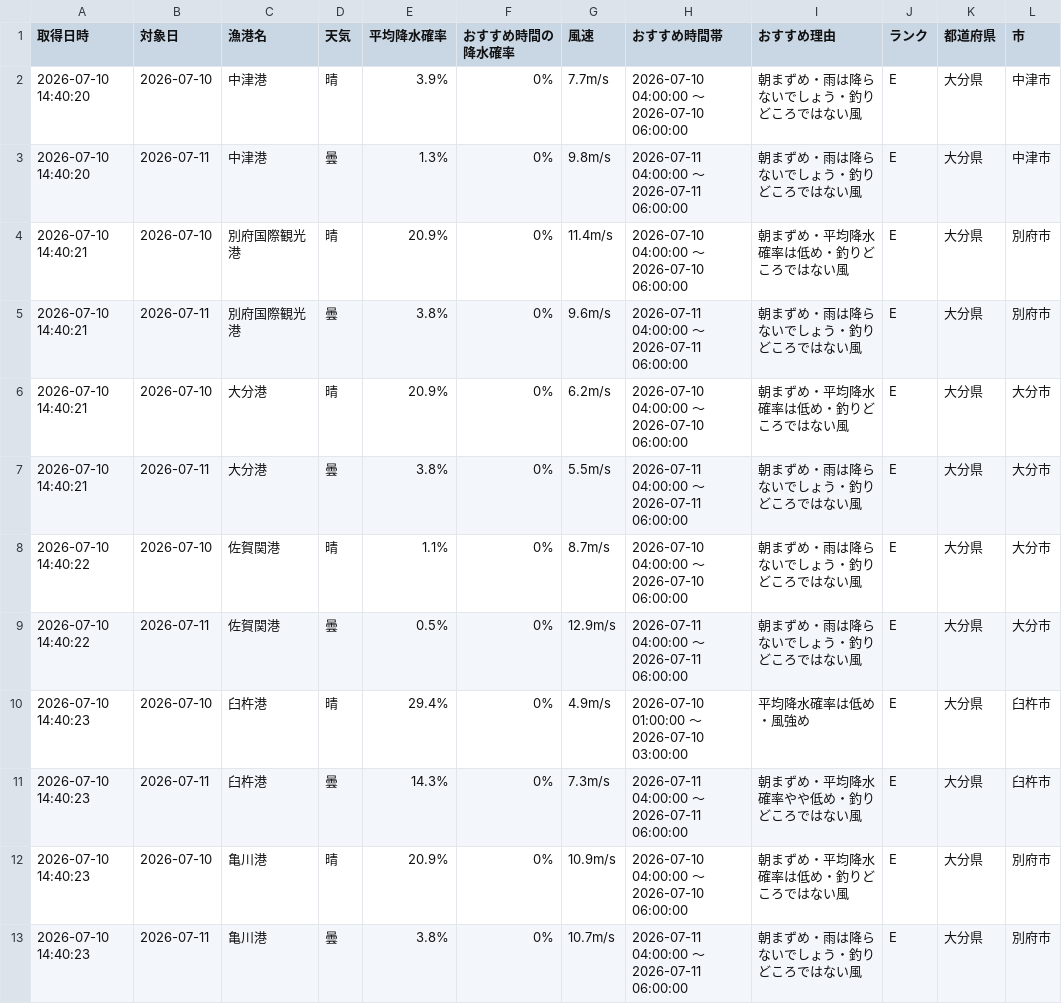
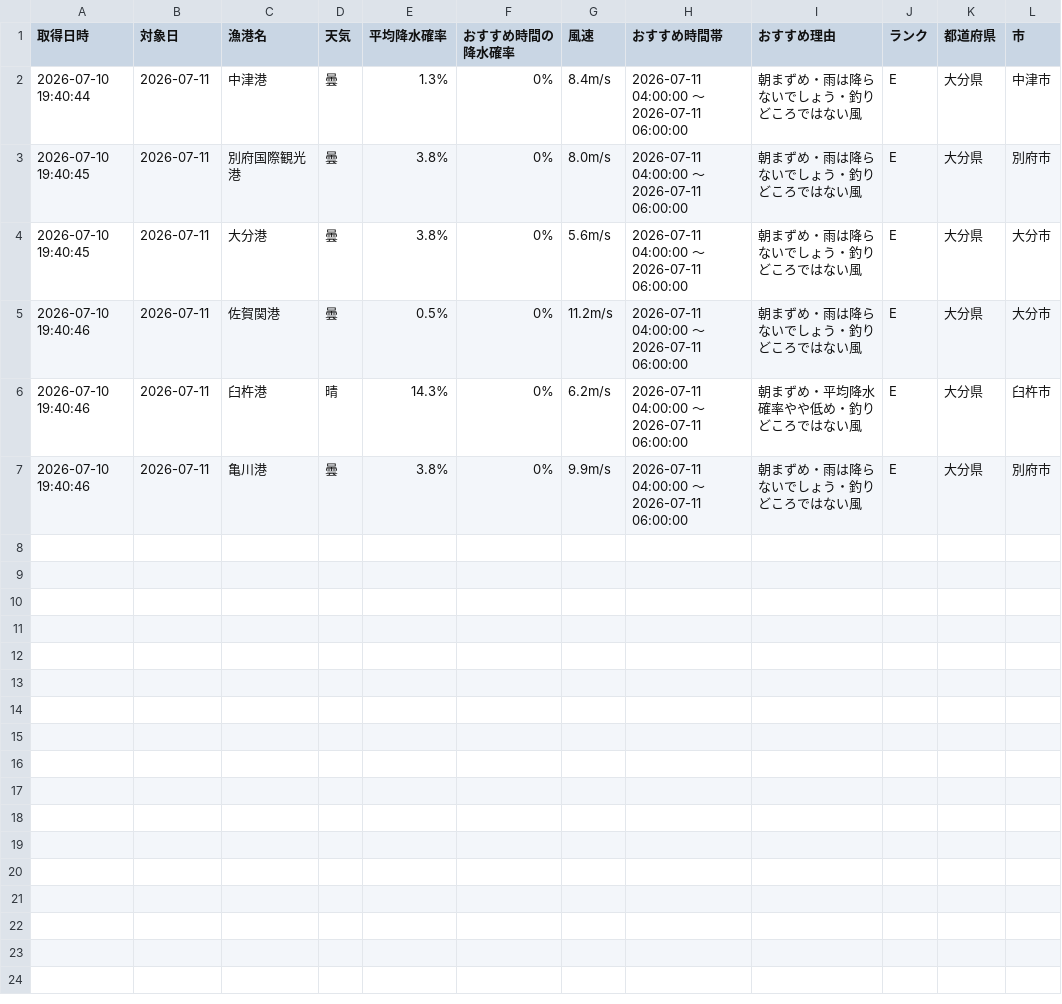
Before and after one commit to Naoya-ya-man/oita-fishing-dashboard, a CSV file: fishing_weather.csv, drawn as a sheet.

```diff
--- a/fishing_weather.csv
+++ b/fishing_weather.csv
@@ -1,13 +1,7 @@
 取得日時,対象日,漁港名,天気,平均降水確率,おすすめ時間の降水確率,風速,おすすめ時間帯,おすすめ理由,ランク,都道府県,市
-2026-07-10 14:40:20,2026-07-10,中津港,晴,3.9%,0%,7.7m/s,2026-07-10 04:00:00 ～ 2026-07-10 06:00:00,朝まずめ・雨は降らないでしょう・釣りどころではない風,E,大分県,中津市
-2026-07-10 14:40:20,2026-07-11,中津港,曇,1.3%,0%,9.8m/s,2026-07-11 04:00:00 ～ 2026-07-11 06:00:00,朝まずめ・雨は降らないでしょう・釣りどころではない風,E,大分県,中津市
-2026-07-10 14:40:21,2026-07-10,別府国際観光港,晴,20.9%,0%,11.4m/s,2026-07-10 04:00:00 ～ 2026-07-10 06:00:00,朝まずめ・平均降水確率は低め・釣りどころではない風,E,大分県,別府市
-2026-07-10 14:40:21,2026-07-11,別府国際観光港,曇,3.8%,0%,9.6m/s,2026-07-11 04:00:00 ～ 2026-07-11 06:00:00,朝まずめ・雨は降らないでしょう・釣りどころではない風,E,大分県,別府市
-2026-07-10 14:40:21,2026-07-10,大分港,晴,20.9%,0%,6.2m/s,2026-07-10 04:00:00 ～ 2026-07-10 06:00:00,朝まずめ・平均降水確率は低め・釣りどころではない風,E,大分県,大分市
-2026-07-10 14:40:21,2026-07-11,大分港,曇,3.8%,0%,5.5m/s,2026-07-11 04:00:00 ～ 2026-07-11 06:00:00,朝まずめ・雨は降らないでしょう・釣りどころではない風,E,大分県,大分市
-2026-07-10 14:40:22,2026-07-10,佐賀関港,晴,1.1%,0%,8.7m/s,2026-07-10 04:00:00 ～ 2026-07-10 06:00:00,朝まずめ・雨は降らないでしょう・釣りどころではない風,E,大分県,大分市
-2026-07-10 14:40:22,2026-07-11,佐賀関港,曇,0.5%,0%,12.9m/s,2026-07-11 04:00:00 ～ 2026-07-11 06:00:00,朝まずめ・雨は降らないでしょう・釣りどころではない風,E,大分県,大分市
-2026-07-10 14:40:23,2026-07-10,臼杵港,晴,29.4%,0%,4.9m/s,2026-07-10 01:00:00 ～ 2026-07-10 03:00:00,平均降水確率は低め・風強め,E,大分県,臼杵市
-2026-07-10 14:40:23,2026-07-11,臼杵港,曇,14.3%,0%,7.3m/s,2026-07-11 04:00:00 ～ 2026-07-11 06:00:00,朝まずめ・平均降水確率やや低め・釣りどころではない風,E,大分県,臼杵市
-2026-07-10 14:40:23,2026-07-10,亀川港,晴,20.9%,0%,10.9m/s,2026-07-10 04:00:00 ～ 2026-07-10 06:00:00,朝まずめ・平均降水確率は低め・釣りどころではない風,E,大分県,別府市
-2026-07-10 14:40:23,2026-07-11,亀川港,曇,3.8%,0%,10.7m/s,2026-07-11 04:00:00 ～ 2026-07-11 06:00:00,朝まずめ・雨は降らないでしょう・釣りどころではない風,E,大分県,別府市
+2026-07-10 19:40:44,2026-07-11,中津港,曇,1.3%,0%,8.4m/s,2026-07-11 04:00:00 ～ 2026-07-11 06:00:00,朝まずめ・雨は降らないでしょう・釣りどころではない風,E,大分県,中津市
+2026-07-10 19:40:45,2026-07-11,別府国際観光港,曇,3.8%,0%,8.0m/s,2026-07-11 04:00:00 ～ 2026-07-11 06:00:00,朝まずめ・雨は降らないでしょう・釣りどころではない風,E,大分県,別府市
+2026-07-10 19:40:45,2026-07-11,大分港,曇,3.8%,0%,5.6m/s,2026-07-11 04:00:00 ～ 2026-07-11 06:00:00,朝まずめ・雨は降らないでしょう・釣りどころではない風,E,大分県,大分市
+2026-07-10 19:40:46,2026-07-11,佐賀関港,曇,0.5%,0%,11.2m/s,2026-07-11 04:00:00 ～ 2026-07-11 06:00:00,朝まずめ・雨は降らないでしょう・釣りどころではない風,E,大分県,大分市
+2026-07-10 19:40:46,2026-07-11,臼杵港,晴,14.3%,0%,6.2m/s,2026-07-11 04:00:00 ～ 2026-07-11 06:00:00,朝まずめ・平均降水確率やや低め・釣りどころではない風,E,大分県,臼杵市
+2026-07-10 19:40:46,2026-07-11,亀川港,曇,3.8%,0%,9.9m/s,2026-07-11 04:00:00 ～ 2026-07-11 06:00:00,朝まずめ・雨は降らないでしょう・釣りどころではない風,E,大分県,別府市
```
